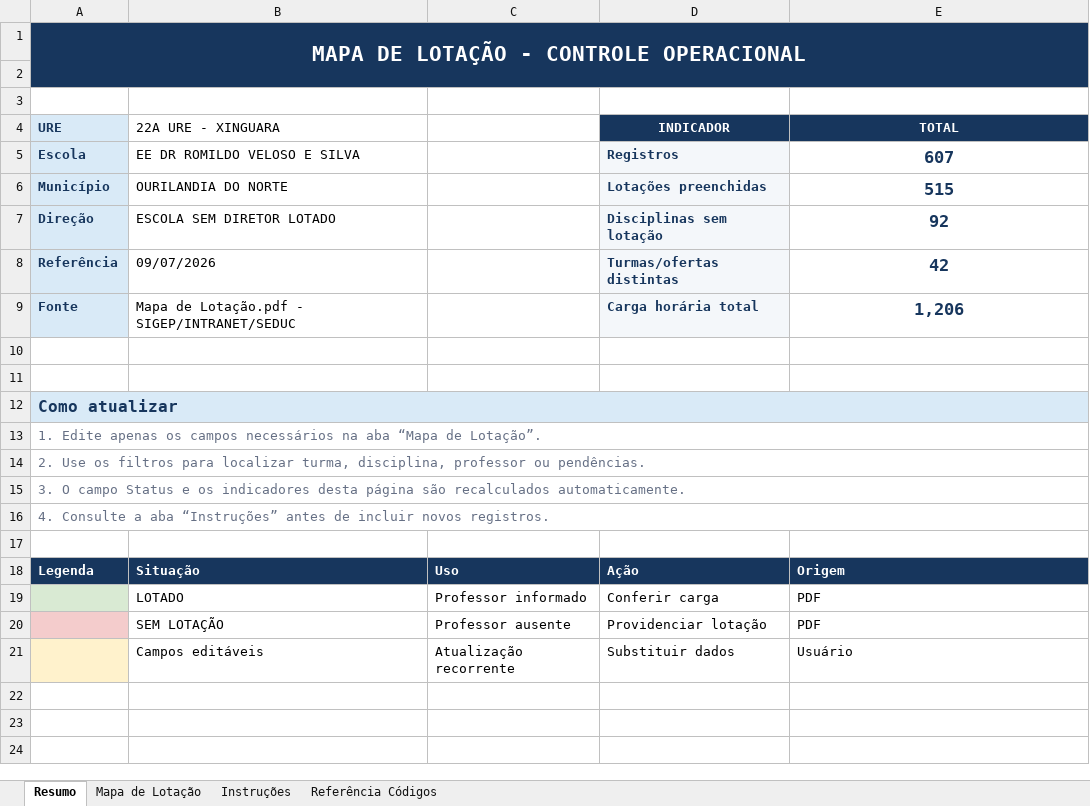
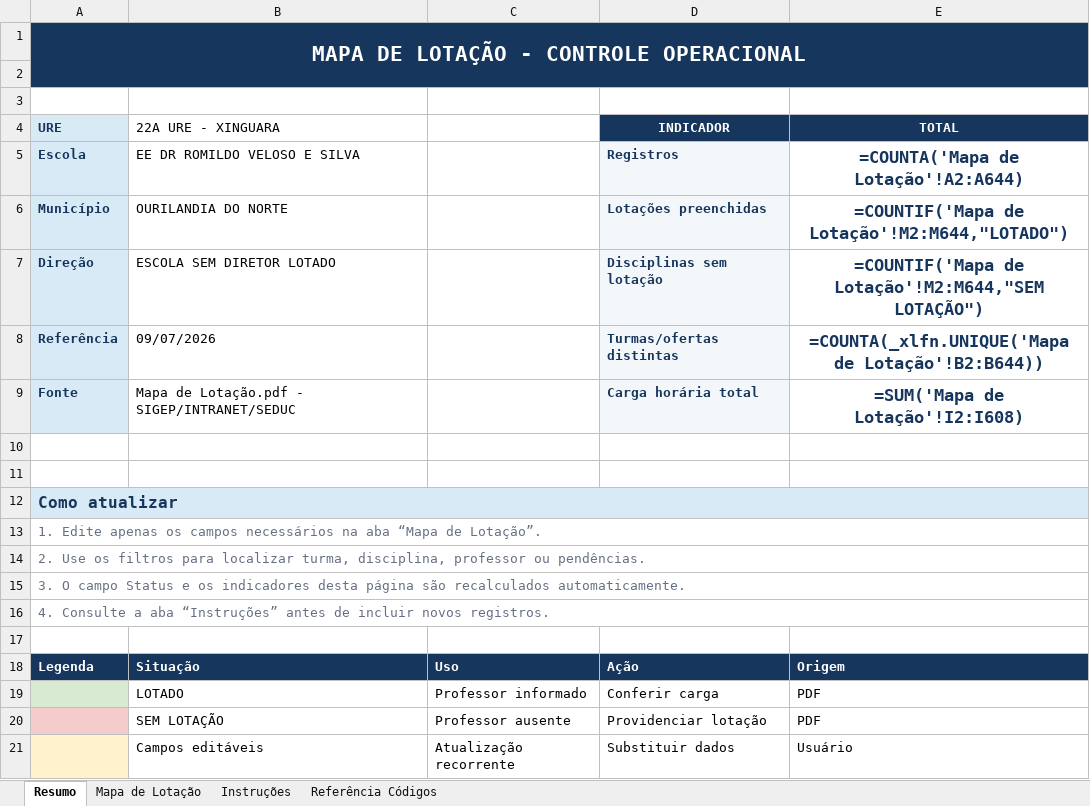
Before and after one commit to dhenison/sigaeduca, an Excel workbook: Gestão de Lotação/outputs/mapa-lotacao-template/Modelo Mapa de Lotação.xlsx, sheet Resumo, drawn as a sheet; values as stored, in another font and other column widths than the file's, no borders; formulas without a stored value are shown as written; the diff names each change by its address in the sheet, - before the commit and + after, or states it on an @@ line.

```diff
--- a/Gestão de Lotação/outputs/mapa-lotacao-template/Modelo Mapa de Lotação.xlsx (sheet Resumo)
+++ b/Gestão de Lotação/outputs/mapa-lotacao-template/Modelo Mapa de Lotação.xlsx (sheet Resumo)
-B1:E1 fill: #17365D
+B1:E1 fill: none
-A2:E2 fill: #17365D
+A2:E2 fill: none
-E5 (TOTAL): 607
+E5 (TOTAL): =COUNTA('Mapa de Lotação'!A2:A644)
-E6 (TOTAL): 515
+E6 (TOTAL): =COUNTIF('Mapa de Lotação'!M2:M644,"LOTADO")
-E7 (TOTAL): 92
+E7 (TOTAL): =COUNTIF('Mapa de Lotação'!M2:M644,"SEM LOTAÇÃO")
-E8 (TOTAL): 42
+E8 (TOTAL): =COUNTA(_xlfn.UNIQUE('Mapa de Lotação'!B2:B644))
-E9 (TOTAL): 1,206
+E9 (TOTAL): =SUM('Mapa de Lotação'!I2:I608)
-B12:E12 fill: #D9EAF7
+B12:E12 fill: none
```
Also changed, not shown: sheet Mapa de Lotação, sheet Instruções, Gestão de Lotação/Modelo Mapa de Lotação.xlsx, Gestão de Lotação/Professores - Matricula.xlsx, 6 other files.
